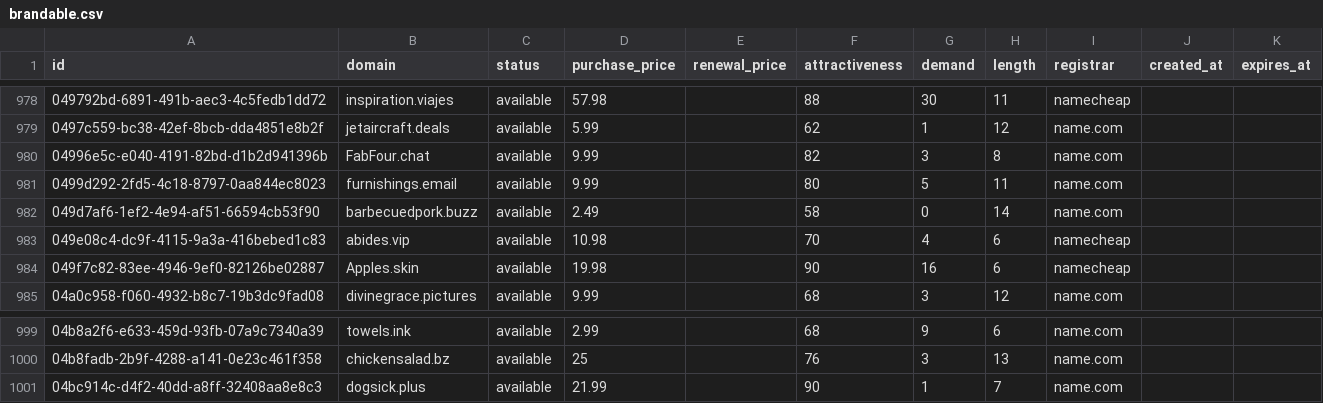
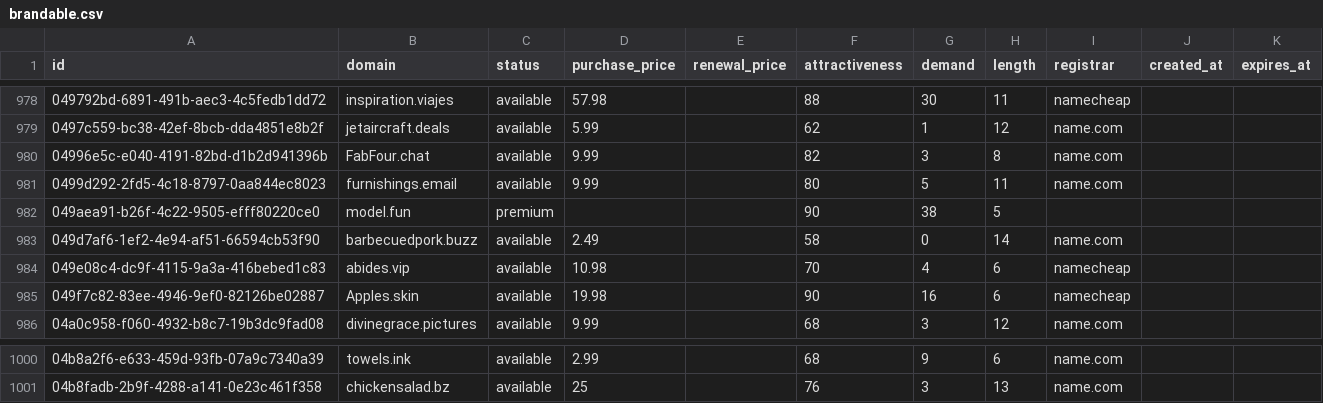
Before and after one commit to UniqueDomains/brandable-oneword-domains, a CSV file: brandable.csv, drawn as a sheet; only a part is shown, gaps mark what is left out.

Commit message:
Domains update

```diff
--- a/brandable.csv
+++ b/brandable.csv
@@ -981,2 +981,3 @@ id,domain,status,purchase_price,renewal_price,attractiveness,demand,length,regis
 0499d292-2fd5-4c18-8797-0aa844ec8023,furnishings.email,available,9.99,,80,5,11,name.com,,
+049aea91-b26f-4c22-9505-efff80220ce0,model.fun,premium,,,90,38,5,,,
 049d7af6-1ef2-4e94-af51-66594cb53f90,barbecuedpork.buzz,available,2.49,,58,0,14,name.com,,
@@ -1000,2 +1001 @@ id,domain,status,purchase_price,renewal_price,attractiveness,demand,length,regis
 04b8fadb-2b9f-4288-a141-0e23c461f358,chickensalad.bz,available,25,,76,3,13,name.com,,
-04bc914c-d4f2-40dd-a8ff-32408aa8e8c3,dogsick.plus,available,21.99,,90,1,7,name.com,,
```
Also changed, not shown: 4 other files.
